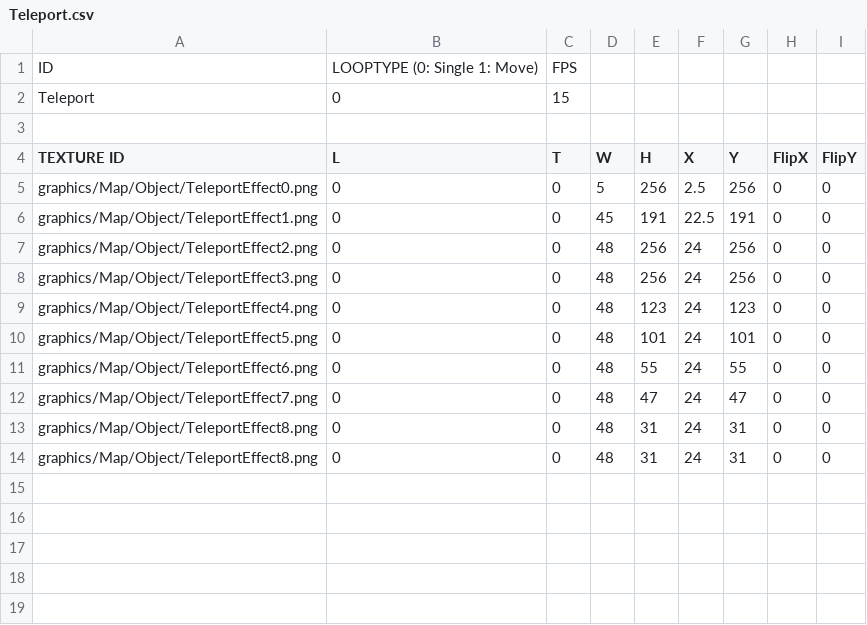
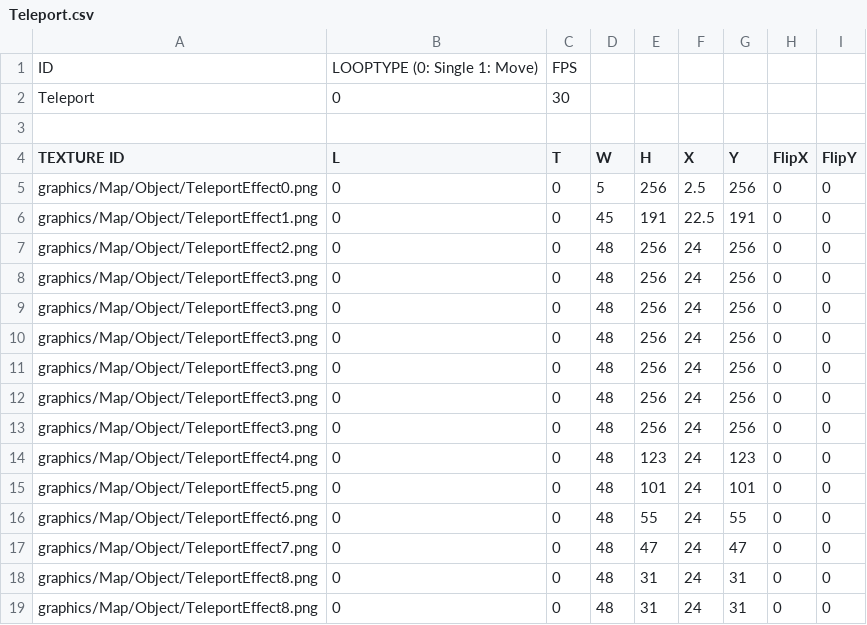
Before and after one commit to MinWooPark98/SFML_TeamProject, a CSV file: WizardOfLegend/WizardOfLegend-bin/animations/teleportAnimation/Teleport.csv, drawn as a sheet.

```diff
--- a/WizardOfLegend/WizardOfLegend-bin/animations/teleportAnimation/Teleport.csv
+++ b/WizardOfLegend/WizardOfLegend-bin/animations/teleportAnimation/Teleport.csv
@@ -1,3 +1,3 @@
 ID,LOOPTYPE (0: Single 1: Move),FPS,,,,,,
-Teleport,0,15,,,,,,
+Teleport,0,30,,,,,,
 ,,,,,,,,
@@ -7,2 +7,7 @@ graphics/Map/Object/TeleportEffect1.png,0,0,45,191,22.5,191,0,0
 graphics/Map/Object/TeleportEffect2.png,0,0,48,256,24,256,0,0
+graphics/Map/Object/TeleportEffect3.png,0,0,48,256,24,256,0,0
+graphics/Map/Object/TeleportEffect3.png,0,0,48,256,24,256,0,0
+graphics/Map/Object/TeleportEffect3.png,0,0,48,256,24,256,0,0
+graphics/Map/Object/TeleportEffect3.png,0,0,48,256,24,256,0,0
+graphics/Map/Object/TeleportEffect3.png,0,0,48,256,24,256,0,0
 graphics/Map/Object/TeleportEffect3.png,0,0,48,256,24,256,0,0
```
Also changed, not shown: 4 other files.
